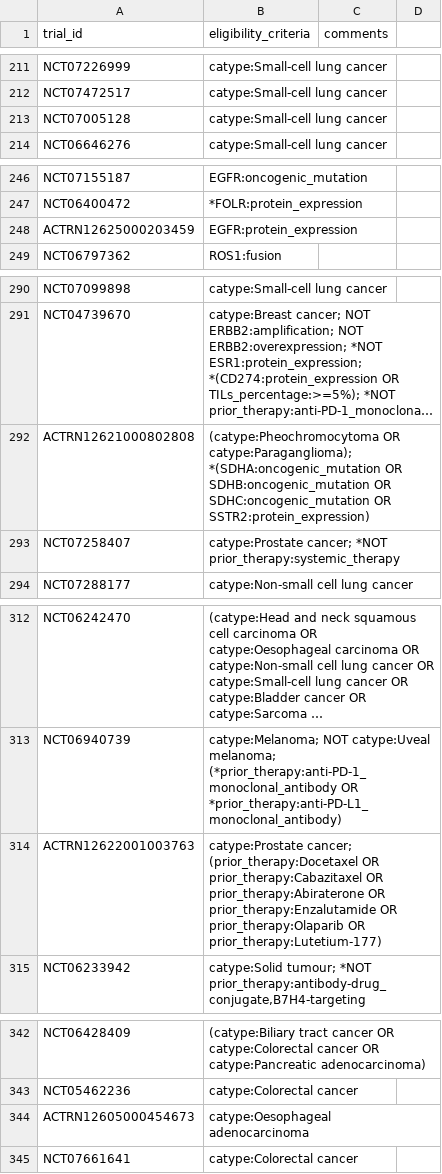
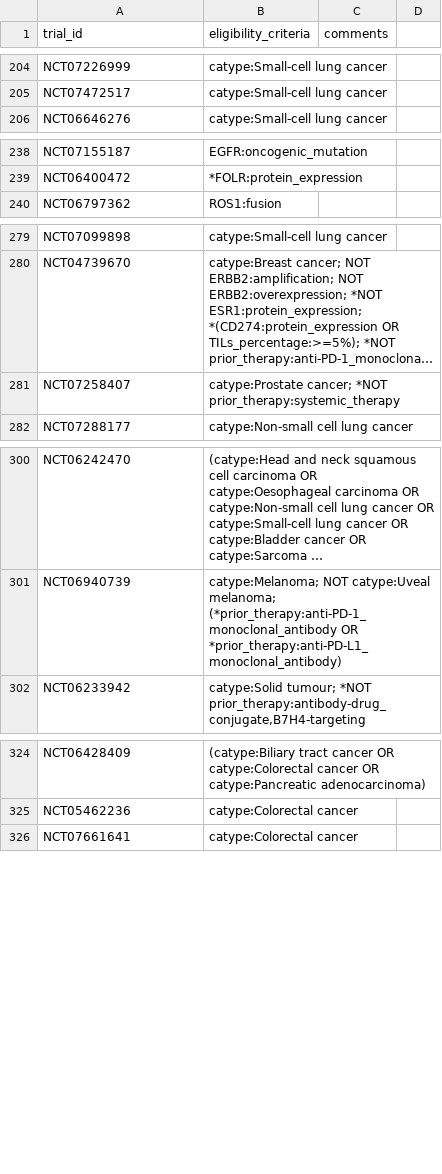
Before and after one commit to fpylin/POTTR, a TSV file: data/trial_eligibility.AU.tsv, drawn as a sheet; only a part is shown, gaps mark what is left out; long unchanged cells end in …; the diff covers the shown part only; the diff names each change by its address in the sheet, - before the commit and + after, or states it on an @@ line.

```diff
--- a/data/trial_eligibility.AU.tsv
+++ b/data/trial_eligibility.AU.tsv
-row 213: NCT07005128 | catype:Small-cell lung cancer
-row 248: ACTRN12625000203459 | EGFR:protein_expression
-row 292: ACTRN12621000802808 | (catype:Pheochromocytoma OR catype:Paraganglioma); *(SDHA:oncogenic_mutation OR SDHB:oncogenic_mutation OR SDHC:oncogenic_mutation OR SSTR2:protein_expression)
-row 314: ACTRN12622001003763 | catype:Prostate cancer; (prior_therapy:Docetaxel OR prior_therapy:Cabazitaxel OR prior_therapy:Abiraterone OR prior_therapy:Enzalutamide OR prior_therapy:Olaparib OR prior_therapy:Lutetium-177)
-row 344: ACTRN12605000454673 | catype:Oesophageal adenocarcinoma
```
Also changed, not shown: 16 removed rows elsewhere in this file, 3 other files.
